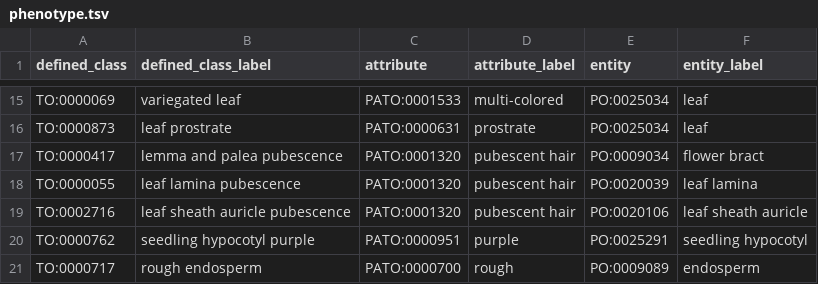
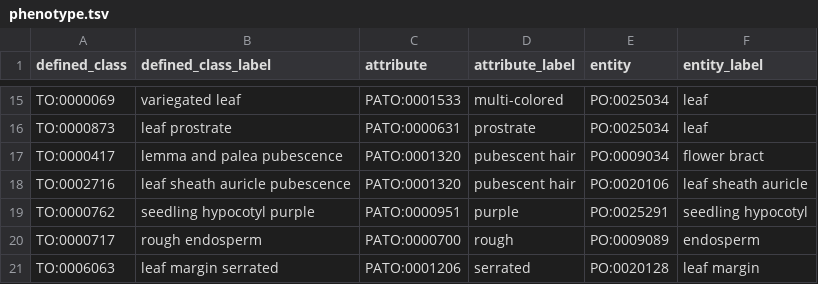
Before and after one commit to Planteome/plant-trait-ontology, a TSV file: patterns/phenotype/phenotype.tsv, drawn as a sheet; only a part is shown, gaps mark what is left out; the shorter side is filled out with more unchanged rows.

```diff
--- a/patterns/phenotype/phenotype.tsv
+++ b/patterns/phenotype/phenotype.tsv
@@ -17,3 +17,2 @@ TO:0000873	leaf prostrate	PATO:0000631	prostrate	PO:0025034	leaf
 TO:0000417	lemma and palea pubescence	PATO:0001320	pubescent hair	PO:0009034	flower bract
-TO:0000055	leaf lamina pubescence	PATO:0001320	pubescent hair	PO:0020039	leaf lamina
 TO:0002716	leaf sheath auricle pubescence	PATO:0001320	pubescent hair	PO:0020106	leaf sheath auricle
```
Also changed, not shown: patterns/eq/eq.tsv, patterns/morphology/morphology.tsv, 11 other files.
